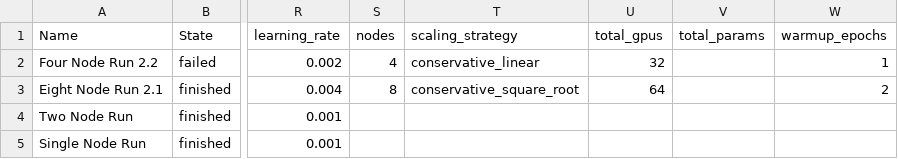
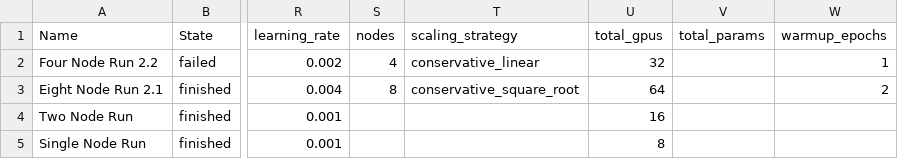
Before and after one commit to kimtakala/LUMI-AI-Guide-Visualizations, a CSV file: 9-Wandb-visualization/CSVs/wandb_export_2025-07-15T14_34_08.725+03_00.csv, drawn as a sheet; only a part is shown, gaps mark what is left out; the diff names each change by its address in the sheet, - before the commit and + after, or states it on an @@ line.

```diff
--- a/9-Wandb-visualization/CSVs/wandb_export_2025-07-15T14_34_08.725+03_00.csv
+++ b/9-Wandb-visualization/CSVs/wandb_export_2025-07-15T14_34_08.725+03_00.csv
-U4 (total_gpus): (empty)
+U4 (total_gpus): 16
-U5 (total_gpus): (empty)
+U5 (total_gpus): 8
```
Also changed, not shown: 9-Wandb-visualization/charts/benchmark_data.csv, 14 other files.
